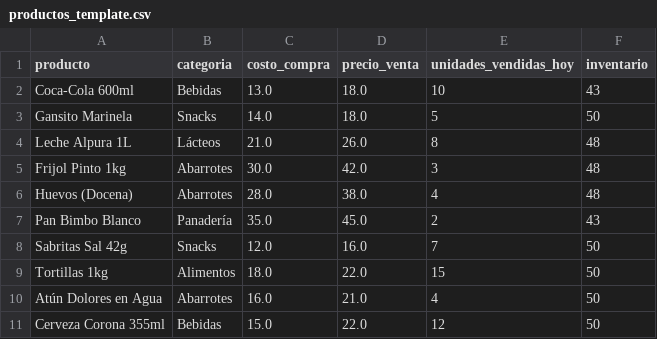
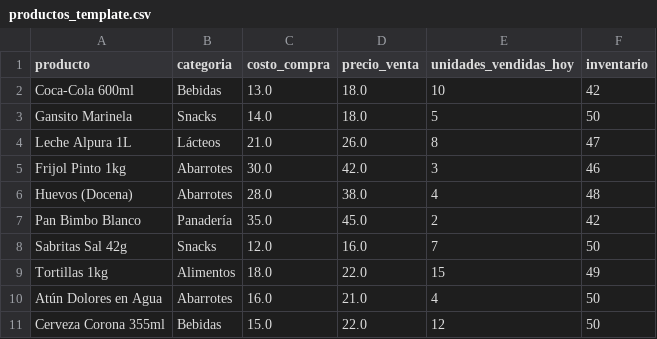
Before and after one commit to Anothernear/finanzas-marcador-financiero, a CSV file: productos_template.csv, drawn as a sheet.

```diff
--- a/productos_template.csv
+++ b/productos_template.csv
@@ -1,10 +1,10 @@
 producto,categoria,costo_compra,precio_venta,unidades_vendidas_hoy,inventario
-Coca-Cola 600ml,Bebidas,13.0,18.0,10,43
+Coca-Cola 600ml,Bebidas,13.0,18.0,10,42
 Gansito Marinela,Snacks,14.0,18.0,5,50
-Leche Alpura 1L,Lácteos,21.0,26.0,8,48
-Frijol Pinto 1kg,Abarrotes,30.0,42.0,3,48
+Leche Alpura 1L,Lácteos,21.0,26.0,8,47
+Frijol Pinto 1kg,Abarrotes,30.0,42.0,3,46
 Huevos (Docena),Abarrotes,28.0,38.0,4,48
-Pan Bimbo Blanco,Panadería,35.0,45.0,2,43
+Pan Bimbo Blanco,Panadería,35.0,45.0,2,42
 Sabritas Sal 42g,Snacks,12.0,16.0,7,50
-Tortillas 1kg,Alimentos,18.0,22.0,15,50
+Tortillas 1kg,Alimentos,18.0,22.0,15,49
 Atún Dolores en Agua,Abarrotes,16.0,21.0,4,50
```
Also changed, not shown: hermes_financial_db.csv, 6 other files.
